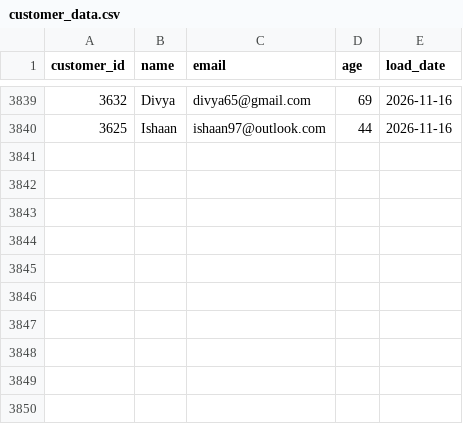
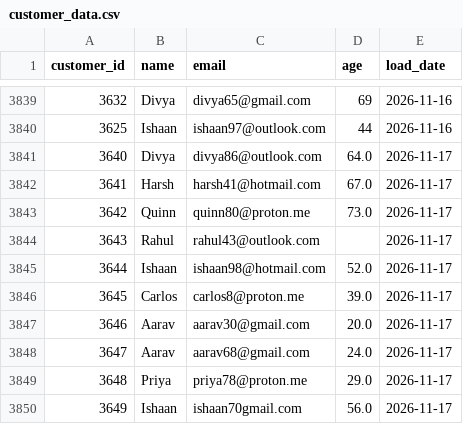
Before and after one commit to darshandharu/data-quality-monitoring-dashboard, a CSV file: raw_data/customer_data.csv, drawn as a sheet; only a part is shown, gaps mark what is left out.

```diff
--- a/raw_data/customer_data.csv
+++ b/raw_data/customer_data.csv
@@ -3840 +3840,11 @@ customer_id,name,email,age,load_date
 3625,Ishaan,ishaan97@outlook.com,44,2026-11-16
+3640,Divya,divya86@outlook.com,64.0,2026-11-17
+3641,Harsh,harsh41@hotmail.com,67.0,2026-11-17
+3642,Quinn,quinn80@proton.me,73.0,2026-11-17
+3643,Rahul,rahul43@outlook.com,,2026-11-17
+3644,Ishaan,ishaan98@hotmail.com,52.0,2026-11-17
+3645,Carlos,carlos8@proton.me,39.0,2026-11-17
+3646,Aarav,aarav30@gmail.com,20.0,2026-11-17
+3647,Aarav,aarav68@gmail.com,24.0,2026-11-17
+3648,Priya,priya78@proton.me,29.0,2026-11-17
+3649,Ishaan,ishaan70gmail.com,56.0,2026-11-17
```
Also changed, not shown: 4 other files.
